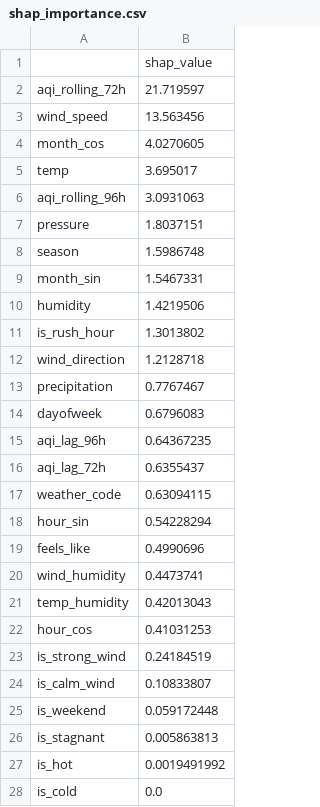
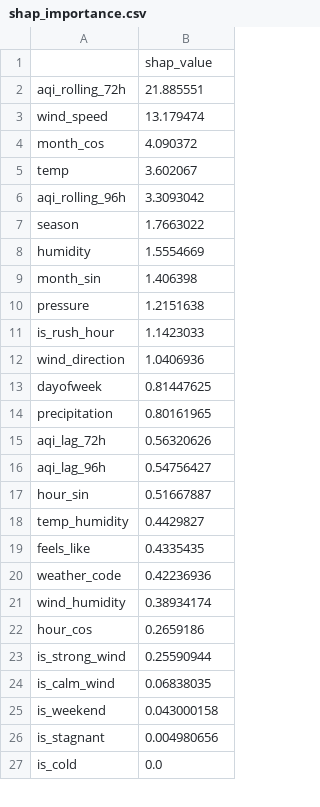
Before and after one commit to FaiqaRashid99/pearls-aqi-predictor, a CSV file: models/shap_importance.csv, drawn as a sheet; only a part is shown; the diff covers the shown part only.

```diff
--- a/models/shap_importance.csv
+++ b/models/shap_importance.csv
@@ -1,28 +1,27 @@
 ,shap_value
-aqi_rolling_72h,21.719597
-wind_speed,13.563456
-month_cos,4.0270605
-temp,3.695017
-aqi_rolling_96h,3.0931063
-pressure,1.8037151
-season,1.5986748
-month_sin,1.5467331
-humidity,1.4219506
-is_rush_hour,1.3013802
-wind_direction,1.2128718
-precipitation,0.7767467
-dayofweek,0.6796083
-aqi_lag_96h,0.64367235
-aqi_lag_72h,0.6355437
-weather_code,0.63094115
-hour_sin,0.54228294
-feels_like,0.4990696
-wind_humidity,0.4473741
-temp_humidity,0.42013043
-hour_cos,0.41031253
-is_strong_wind,0.24184519
-is_calm_wind,0.10833807
-is_weekend,0.059172448
-is_stagnant,0.005863813
-is_hot,0.0019491992
+aqi_rolling_72h,21.885551
+wind_speed,13.179474
+month_cos,4.090372
+temp,3.602067
+aqi_rolling_96h,3.3093042
+season,1.7663022
+humidity,1.5554669
+month_sin,1.406398
+pressure,1.2151638
+is_rush_hour,1.1423033
+wind_direction,1.0406936
+dayofweek,0.81447625
+precipitation,0.80161965
+aqi_lag_72h,0.56320626
+aqi_lag_96h,0.54756427
+hour_sin,0.51667887
+temp_humidity,0.4429827
+feels_like,0.4335435
+weather_code,0.42236936
+wind_humidity,0.38934174
+hour_cos,0.2659186
+is_strong_wind,0.25590944
+is_calm_wind,0.06838035
+is_weekend,0.043000158
+is_stagnant,0.004980656
 is_cold,0.0
```
Also changed, not shown: 1 added row elsewhere in this file, 5 other files.
